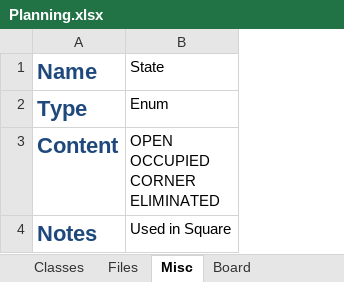
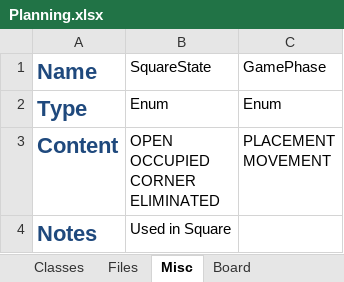
Before and after one commit to samuel-x/COMP30024-Watch-Your-Back, an Excel workbook: Planning/Planning.xlsx, sheet Misc, drawn as a sheet; values as stored, in another font and other column widths than the file's, no borders; ↵ is a line break in a cell; the diff names each change by its address in the sheet, - before the commit and + after, or states it on an @@ line.

```diff
--- a/Planning/Planning.xlsx (sheet Misc)
+++ b/Planning/Planning.xlsx (sheet Misc)
+column C (GamePhase), rows 2-3: Enum | PLACEMENT ↵ MOVEMENT
-B1: State
+B1: SquareState
```
Also changed, not shown: sheet Classes, 1 other file.
